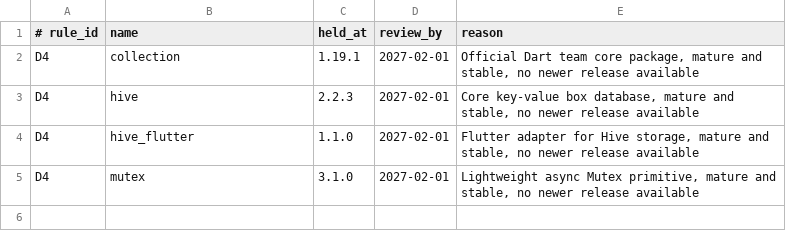
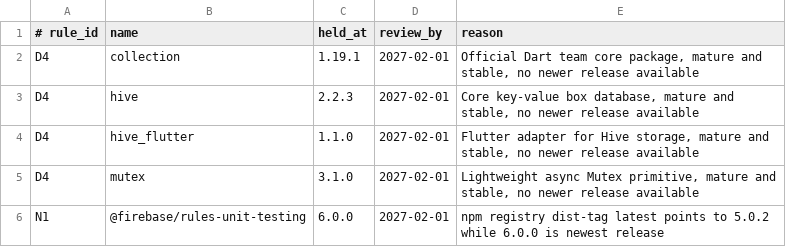
Before and after one commit to kevinburkeland/dangerously_nerdy_5e_toolkit, a TSV file: dependency_exceptions.tsv, drawn as a sheet; the diff names each change by its address in the sheet, - before the commit and + after, or states it on an @@ line.

Commit message:
Bonus slice 1: update npm packages, Node to 26 LTS, Actions pins and wire dependency checks
Signed-off-by: Kevin Burkeland <kevin@burke.land>

```diff
--- a/dependency_exceptions.tsv
+++ b/dependency_exceptions.tsv
+row 6: N1 | @firebase/rules-unit-testing | 6.0.0 | 2027-02-01 | npm registry dist-tag latest points to 5.0.2 while 6.0.0 is newest release
```
Also changed, not shown: 5 other files.
